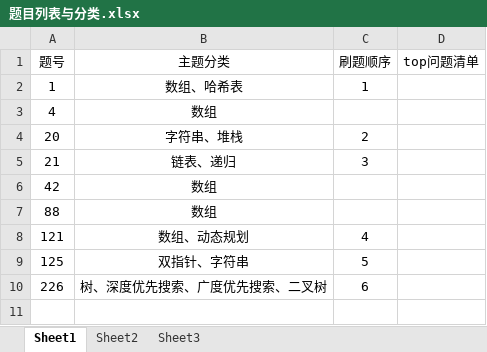
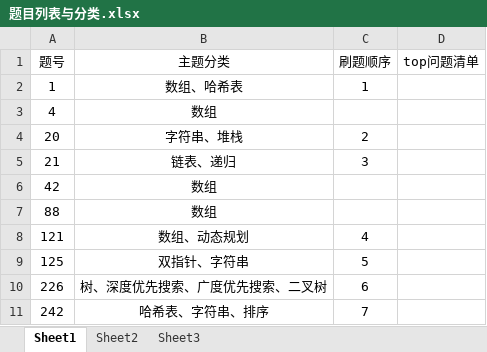
Before and after one commit to AlanFreySpace/algorithm_contest, an Excel workbook: leetcode/google/题目列表与分类.xlsx, sheet Sheet1, drawn as a sheet; values as stored, in another font and other column widths than the file's, no borders; the diff names each change by its address in the sheet, - before the commit and + after, or states it on an @@ line.

```diff
--- a/leetcode/google/题目列表与分类.xlsx (sheet Sheet1)
+++ b/leetcode/google/题目列表与分类.xlsx (sheet Sheet1)
+row 11: 242 | 哈希表、字符串、排序 | 7
```
Also changed, not shown: 3 other files.
